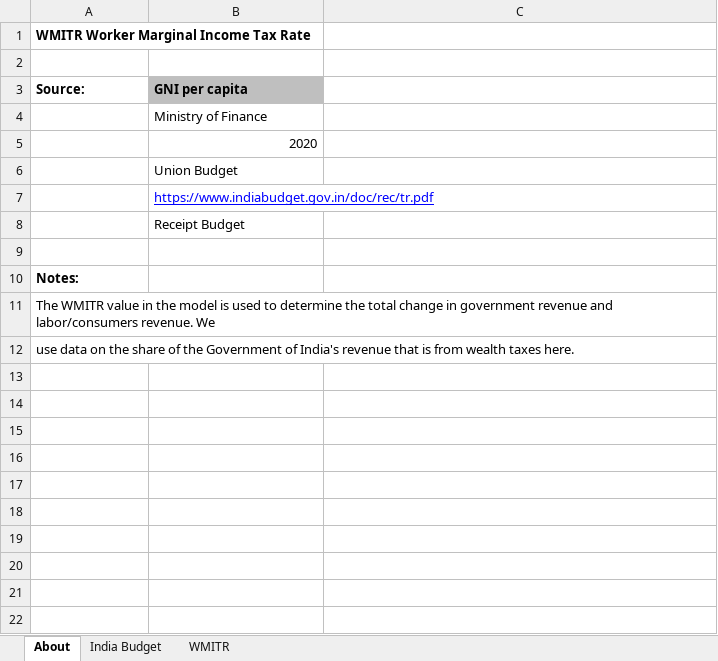
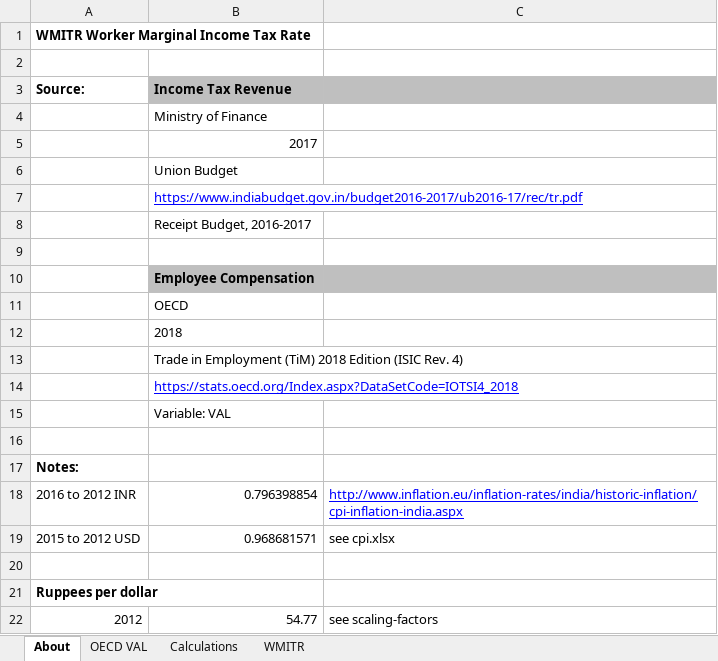
Before and after one commit to EnergyInnovation/eps-india, an Excel workbook: InputData/io-model/WMITR/Worker Marg Income Tax Rate.xlsx, sheet About, drawn as a sheet; values as stored, in another font and other column widths than the file's, no borders; addresses are those after the commit; the diff names each change by its address in the sheet, - before the commit and + after, or states it on an @@ line.

Commit message:
Update WMITR

```diff
--- a/InputData/io-model/WMITR/Worker Marg Income Tax Rate.xlsx (sheet About)
+++ b/InputData/io-model/WMITR/Worker Marg Income Tax Rate.xlsx (sheet About)
-sheet tab: India Budget
+sheet tab: Calculations
+sheet tab: OECD VAL
-B3: GNI per capita
+B3: Income Tax Revenue
-C3 fill: none
+C3 fill: #BFBFBF
-B5 (Income Tax Revenue): 2020
+B5 (Income Tax Revenue): 2017
-B7 (Income Tax Revenue): https://www.indiabudget.gov.in/doc/rec/tr.pdf
+B7 (Income Tax Revenue): https://www.indiabudget.gov.in/budget2016-2017/ub2016-17/rec/tr.pdf
-B8 (Income Tax Revenue): Receipt Budget
+B8 (Income Tax Revenue): Receipt Budget, 2016-2017
+row 9: (empty)
+row 10:  | Employee Compensation
+row 11:  | OECD
+row 12:  | 2018
+row 13:  | Trade in Employment (TiM) 2018 Edition (ISIC Rev. 4)
+row 14:  | https://stats.oecd.org/Index.aspx?DataSetCode=IOTSI4_2018
+row 15:  | Variable: VAL
+row 18: 2016 to 2012 INR | 0.796398854 | http://www.inflation.eu/inflation-rates/india/historic-inflation/cpi-inflation-india.aspx
+row 19: 2015 to 2012 USD | 0.968681571 | see cpi.xlsx
-A20 (Source:): The WMITR value in the model is used to determine the total change in government revenue and labor/consumers revenue. We
+A20 (Source:): (empty)
-A21 (Source:): use data on the share of the Government of India's revenue that is from wealth taxes here.
+A21 (Source:): Ruppees per dollar
-A21 bold: off
+A21 bold: on
+row 22: 2012 | 54.77 | see scaling-factors
```
Also changed, not shown: sheet Calculations, sheet WMITR, 1 other file.
